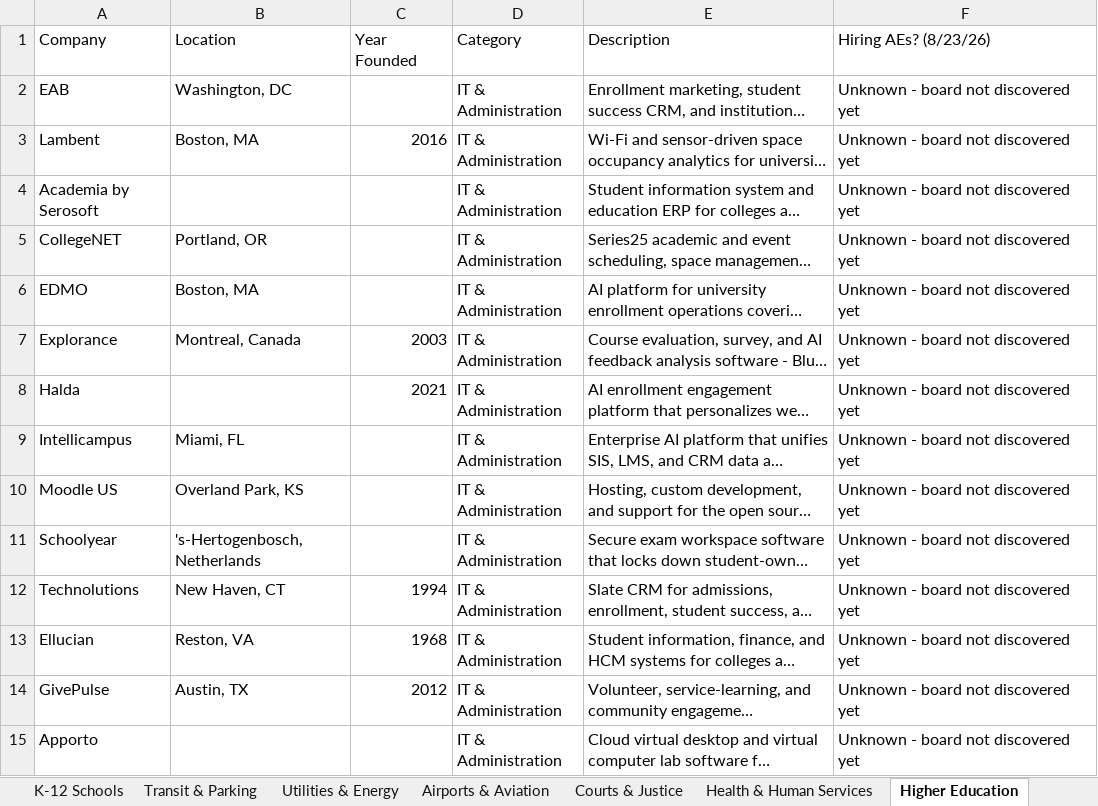
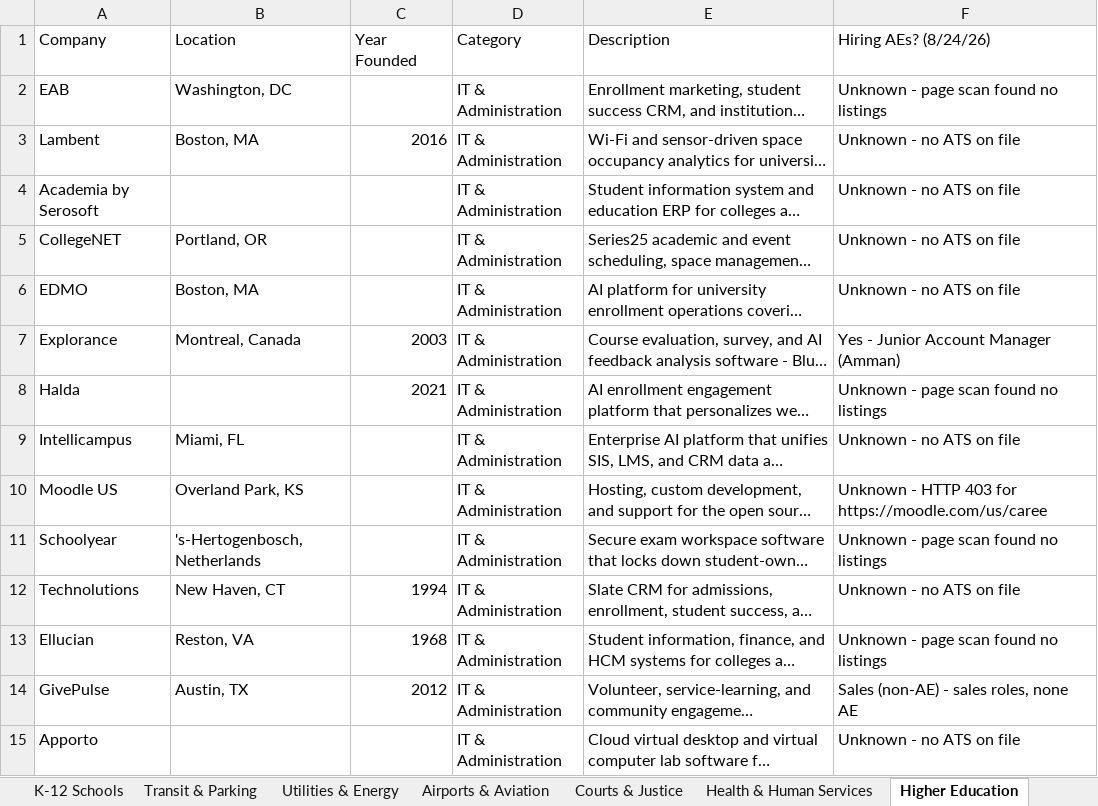
Before and after one commit to westjw/govtech-dock, an Excel workbook: exports/GovTech_Company_Tracker.xlsx, sheet Higher Education, drawn as a sheet; only a part is shown; long unchanged cells end in …; values as stored, in another font and other column widths than the file's, no cell formats; the diff covers the shown part only; the diff names each change by its address in the sheet, - before the commit and + after, or states it on an @@ line.

```diff
--- a/exports/GovTech_Company_Tracker.xlsx (sheet Higher Education)
+++ b/exports/GovTech_Company_Tracker.xlsx (sheet Higher Education)
-F1: Hiring AEs? (8/23/26)
+F1: Hiring AEs? (8/24/26)
-F2 (Hiring AEs? (8/24/26)): Unknown - board not discovered yet
+F2 (Hiring AEs? (8/24/26)): Unknown - page scan found no listings
-F3:F6 (Hiring AEs? (8/24/26)): Unknown - board not discovered yet
+F3:F6 (Hiring AEs? (8/24/26)): Unknown - no ATS on file
-F7 (Hiring AEs? (8/24/26)): Unknown - board not discovered yet
+F7 (Hiring AEs? (8/24/26)): Yes - Junior Account Manager (Amman)
-F8 (Hiring AEs? (8/24/26)): Unknown - board not discovered yet
+F8 (Hiring AEs? (8/24/26)): Unknown - page scan found no listings
-F9 (Hiring AEs? (8/24/26)): Unknown - board not discovered yet
+F9 (Hiring AEs? (8/24/26)): Unknown - no ATS on file
-F10 (Hiring AEs? (8/24/26)): Unknown - board not discovered yet
+F10 (Hiring AEs? (8/24/26)): Unknown - HTTP 403 for https://moodle.com/us/caree
-F11 (Hiring AEs? (8/24/26)): Unknown - board not discovered yet
+F11 (Hiring AEs? (8/24/26)): Unknown - page scan found no listings
-F12 (Hiring AEs? (8/24/26)): Unknown - board not discovered yet
+F12 (Hiring AEs? (8/24/26)): Unknown - no ATS on file
-F13 (Hiring AEs? (8/24/26)): Unknown - board not discovered yet
+F13 (Hiring AEs? (8/24/26)): Unknown - page scan found no listings
-F14 (Hiring AEs? (8/24/26)): Unknown - board not discovered yet
+F14 (Hiring AEs? (8/24/26)): Sales (non-AE) - sales roles, none AE
-F15 (Hiring AEs? (8/24/26)): Unknown - board not discovered yet
+F15 (Hiring AEs? (8/24/26)): Unknown - no ATS on file
```
Also changed, not shown: 79 edited cells elsewhere in this sheet, sheet General Gov, sheet Health & Human Services, sheet K-12 Schools, sheet Public Works, sheet Utilities & Energy, sheet Courts & Justice, 5 more sheets, cell formats.
